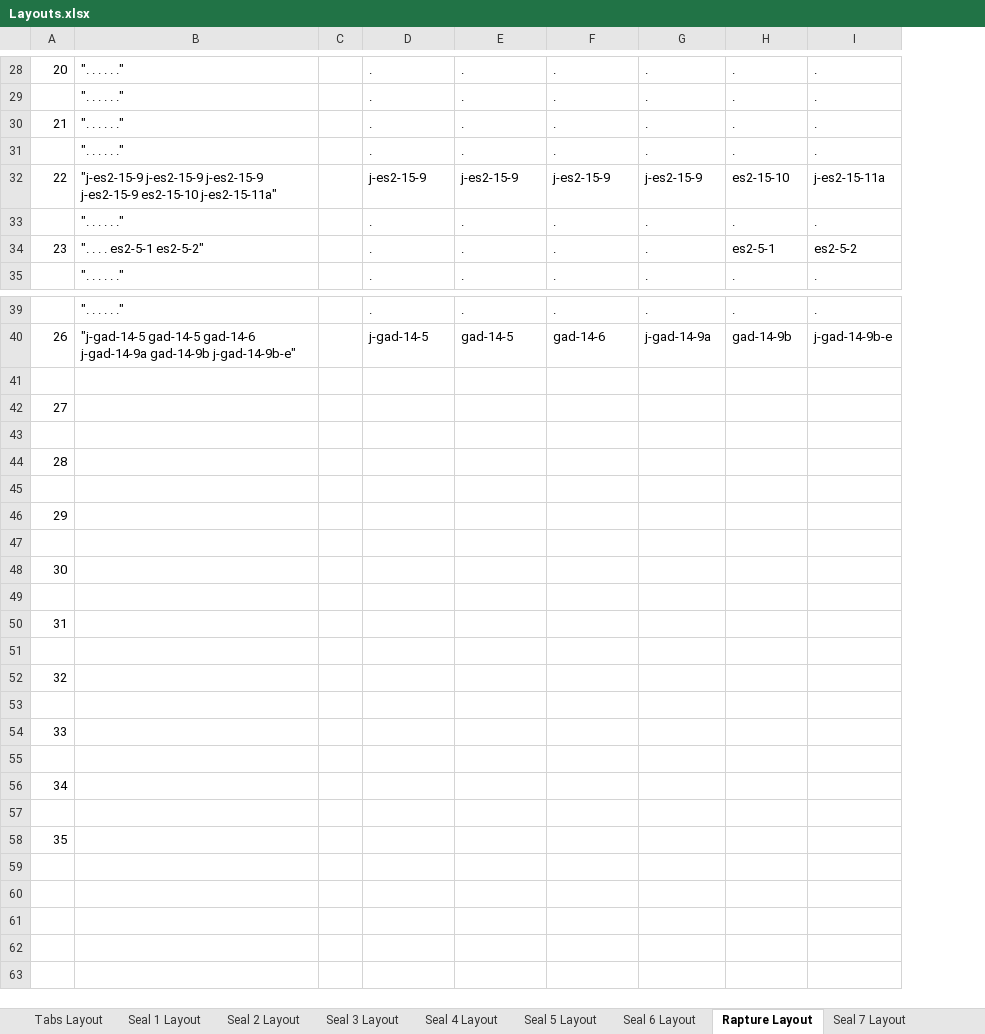
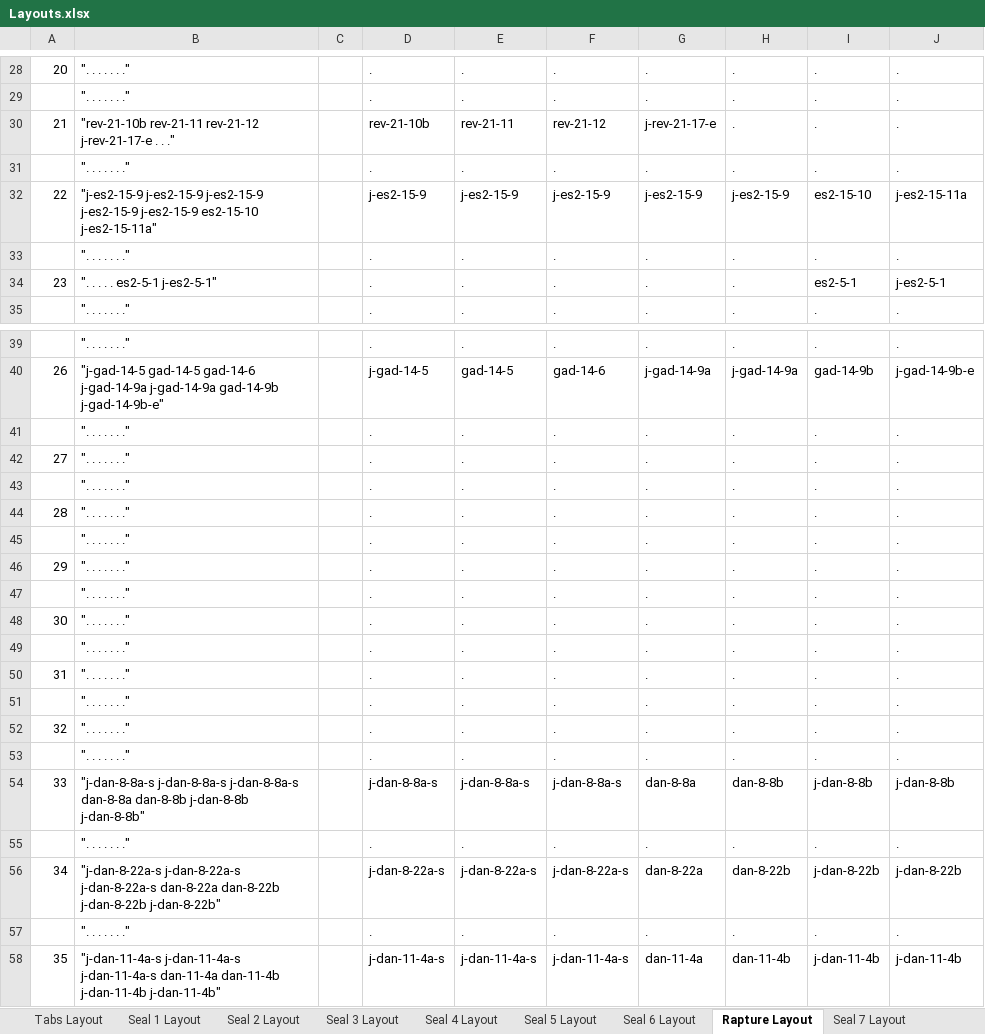
Before and after one commit to Jaco-Campher/GodOnly, an Excel workbook: Go/Data/Layouts.xlsx, sheet Rapture Layout, drawn as a sheet; only a part is shown, gaps mark what is left out; values as stored, in another font and other column widths than the file's, no borders; removed rows and columns are numbered as before the commit, all else as after; the diff covers the shown part only; the diff names each change by its address in the sheet, - before the commit and + after, or states it on an @@ line.

```diff
--- a/Go/Data/Layouts.xlsx (sheet Rapture Layout)
+++ b/Go/Data/Layouts.xlsx (sheet Rapture Layout)
-column B, rows 28-35: ". . . . . ." | ". . . . . ." | ". . . . . ." | ". . . . . ." | "j-es2-15-9 j-es2-15-9 j-es2-15-9 j-es2-15-9 es2-15-10 j-es2-15-11a" | ". . . . . ." | ". . . . es2-5-1 es2-5-2" | ". . . . . ."; rows 39-40: ". . . . . ." | "j-gad-14-5 gad-14-5 gad-14-6 j-gad-14-9a gad-14-9b j-gad-14-9b-e"
-column C, empty
+column B, rows 28-35: ". . . . . . ." | ". . . . . . ." | "rev-21-10b rev-21-11 rev-21-12 j-rev-21-17-e . . ." | ". . . . . . ." | "j-es2-15-9 j-es2-15-9 j-es2-15-9 j-es2-15-9 j-es2-15-9 es2-15-10 j-es2-15-11a" | ". . . . . . ." | ". . . . . es2-5-1 j-es2-5-1" | ". . . . . . ."; rows 39-49: ". . . . . . ." | "j-gad-14-5 gad-14-5 gad-14-6 j-gad-14-9a j-gad-14-9a gad-14-9b j-gad-14-9b-e" | ". . . . . . ." | ". . . . . . ." | ". . . . . . ." | ". . . . . . ." | ". . . . . . ." | ". . . . . . ." | ". . . . . . ." | ". . . . . . ." | ". . . . . . ."
+column C, empty
+column H, rows 28-35: . | . | . | . | j-es2-15-9 | . | . | .; rows 39-49: . | j-gad-14-9a | . | . | . | . | . | . | . | . | .
-D30: .
+D30: rev-21-10b
-E30: .
+E30: rev-21-11
-F30: .
+F30: rev-21-12
-G30: .
+G30: j-rev-21-17-e
-J34: es2-5-2
+J34: j-es2-5-1
-row 41: (empty)
+row 41:  | ". . . . . . ." |  | . | . | . | . | . | . | .
-row 42: 27
-row 42: (empty)
+row 42: 27 | ". . . . . . ." |  | . | . | . | . | . | . | .
-row 44: 28
-row 43: (empty)
+row 43:  | ". . . . . . ." |  | . | . | . | . | . | . | .
-row 46: 29
-row 44: (empty)
+row 44: 28 | ". . . . . . ." |  | . | . | . | . | . | . | .
-row 48: 30
-row 45: (empty)
+row 45:  | ". . . . . . ." |  | . | . | . | . | . | . | .
-row 50: 31
-row 46: (empty)
+row 46: 29 | ". . . . . . ." |  | . | . | . | . | . | . | .
-row 52: 32
-row 47: (empty)
+row 47:  | ". . . . . . ." |  | . | . | . | . | . | . | .
-row 54: 33
-row 48: (empty)
+row 48: 30 | ". . . . . . ." |  | . | . | . | . | . | . | .
-row 56: 34
-row 49: (empty)
+row 49:  | ". . . . . . ." |  | . | . | . | . | . | . | .
-row 58: 35
+row 50: 31 | ". . . . . . ." |  | . | . | . | . | . | . | .
+row 51:  | ". . . . . . ." |  | . | . | . | . | . | . | .
+row 52: 32 | ". . . . . . ." |  | . | . | . | . | . | . | .
+row 53:  | ". . . . . . ." |  | . | . | . | . | . | . | .
+row 54: 33 | "j-dan-8-8a-s j-dan-8-8a-s j-dan-8-8a-s dan-8-8a dan-8-8b j-dan-8-8b j-dan-8-8b" |  | j-dan-8-8a-s | j-dan-8-8a-s | j-dan-8-8a-s | dan-8-8a | dan-8-8b | j-dan-8-8b | j-dan-8-8b
+row 55:  | ". . . . . . ." |  | . | . | . | . | . | . | .
+row 56: 34 | "j-dan-8-22a-s j-dan-8-22a-s j-dan-8-22a-s dan-8-22a dan-8-22b j-dan-8-22b j-dan-8-22b" |  | j-dan-8-22a-s | j-dan-8-22a-s | j-dan-8-22a-s | dan-8-22a | dan-8-22b | j-dan-8-22b | j-dan-8-22b
+row 57:  | ". . . . . . ." |  | . | . | . | . | . | . | .
+row 58: 35 | "j-dan-11-4a-s j-dan-11-4a-s j-dan-11-4a-s dan-11-4a dan-11-4b j-dan-11-4b j-dan-11-4b" |  | j-dan-11-4a-s | j-dan-11-4a-s | j-dan-11-4a-s | dan-11-4a | dan-11-4b | j-dan-11-4b | j-dan-11-4b
```
Also changed, not shown: 11 edited cells elsewhere in this sheet, sheet Seal 7 Layout, sheet Tabs Layout, sheet Trumpet 2, sheet Seal 4 Layout, other sheet tabs, 19 other files.
